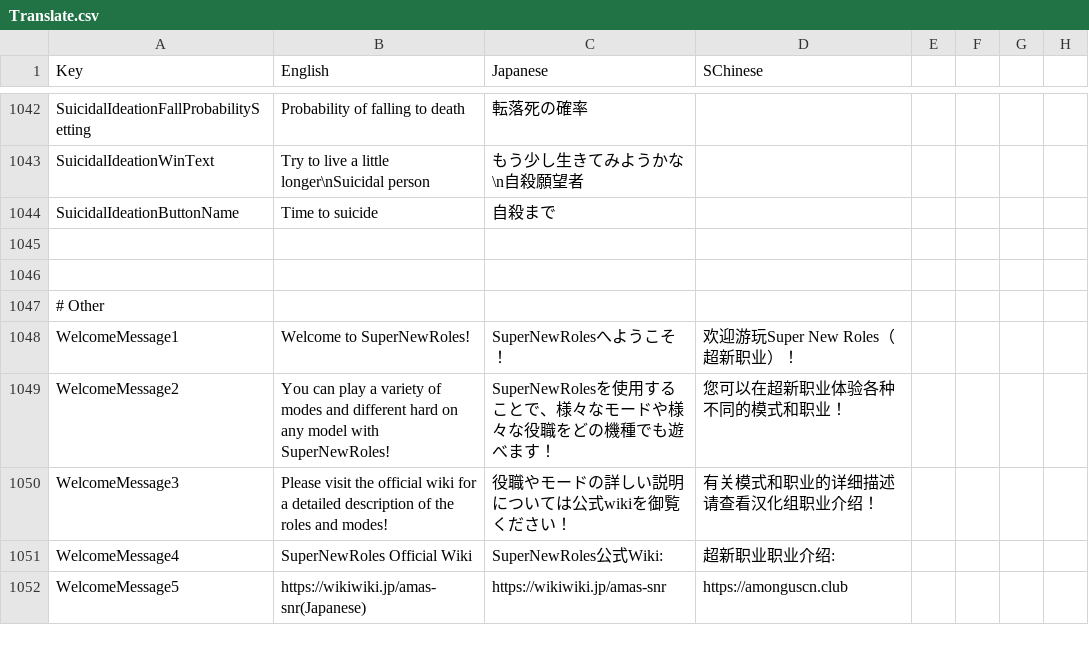
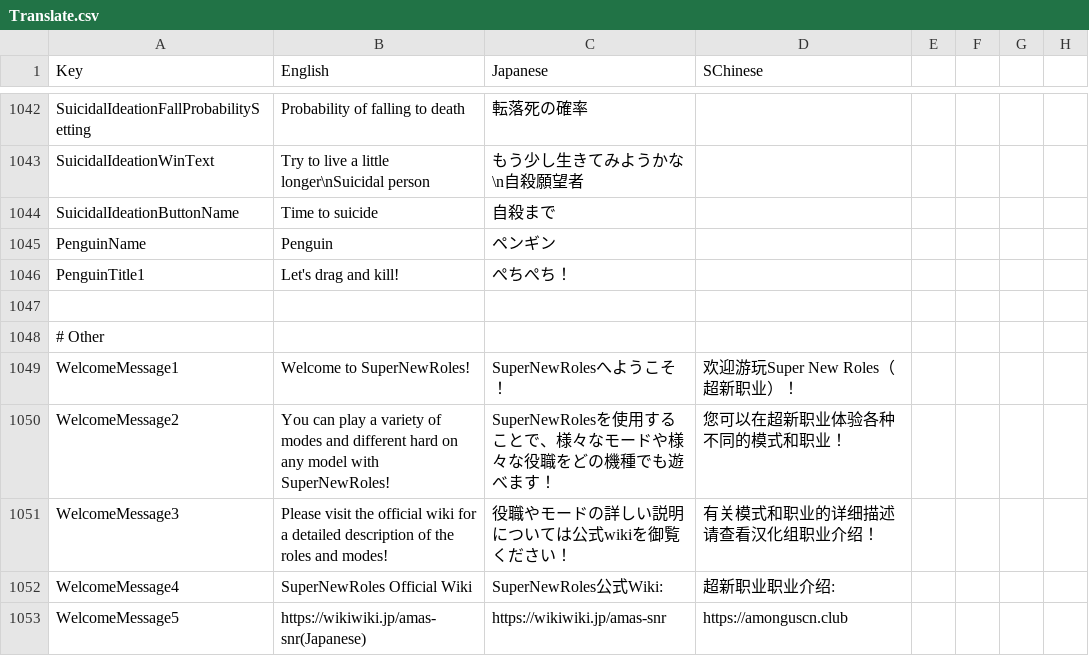
Before and after one commit to SuperNewRoles/SuperNewRoles, a CSV file: SuperNewRoles/Resources/Translate.csv, drawn as a sheet; only a part is shown, gaps mark what is left out.

Commit message:
ペンギン！

```diff
--- a/SuperNewRoles/Resources/Translate.csv
+++ b/SuperNewRoles/Resources/Translate.csv
@@ -1046,3 +1046,4 @@ SuicidalIdeationWinText,Try to live a little longer\nSuicidal person,もう少
 SuicidalIdeationButtonName,Time to suicide,自殺まで
-
+PenguinName,Penguin,ペンギン
+PenguinTitle1,Let's drag and kill!,ぺちぺち！
 
```
Also changed, not shown: 11 other files.
